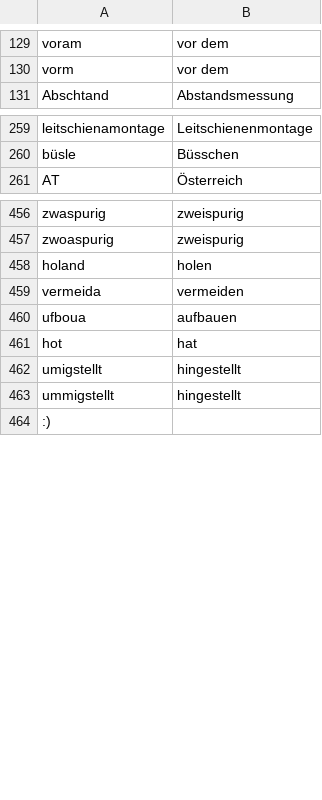
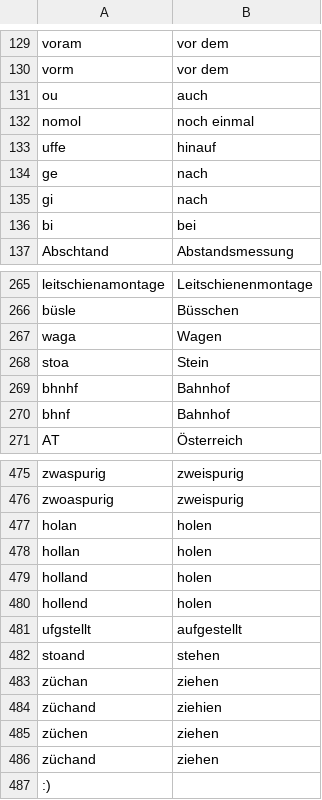
Before and after one commit to DasElias/telegram-radar-warner, a CSV file: replacements.csv, drawn as a sheet; only a part is shown, gaps mark what is left out; the diff covers the shown part only.

Commit message:
feat: update replacements

```diff
--- a/replacements.csv
+++ b/replacements.csv
@@ -130,2 +130,8 @@ voram,vor dem
 vorm,vor dem
+ou,auch
+nomol,noch einmal
+uffe,hinauf
+ge,nach
+gi,nach
+bi,bei
 Abschtand,Abstandsmessung
@@ -260,2 +266,6 @@ leitschienamontage,Leitschienenmontage
 büsle,Büsschen
+waga,Wagen
+stoa,Stein
+bhnhf,Bahnhof
+bhnf,Bahnhof
 AT,Österreich
@@ -457,8 +476,12 @@ zwaspurig,zweispurig
 zwoaspurig,zweispurig
-holand,holen
-vermeida,vermeiden
-ufboua,aufbauen
-hot,hat
-umigstellt ,hingestellt
-ummigstellt,hingestellt
+holan,holen
+hollan,holen
+holland,holen
+hollend,holen
+ufgstellt,aufgestellt
+stoand,stehen
+züchan,ziehen
+züchand,ziehien
+züchen,ziehen
+züchand,ziehen
 :)
```
Also changed, not shown: 4 added rows elsewhere in this file.
